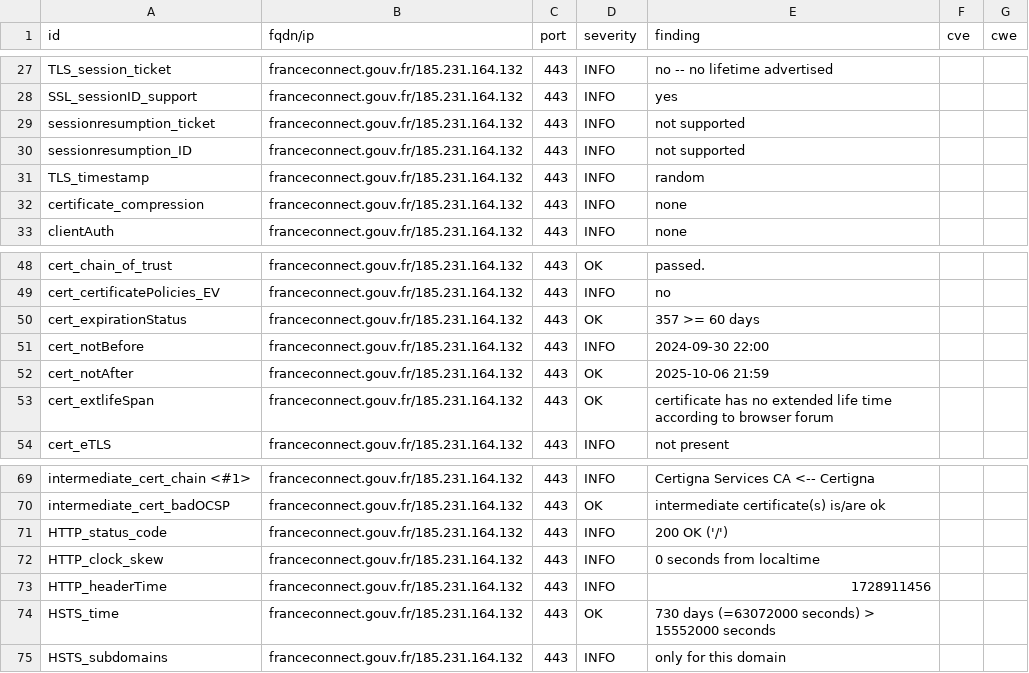
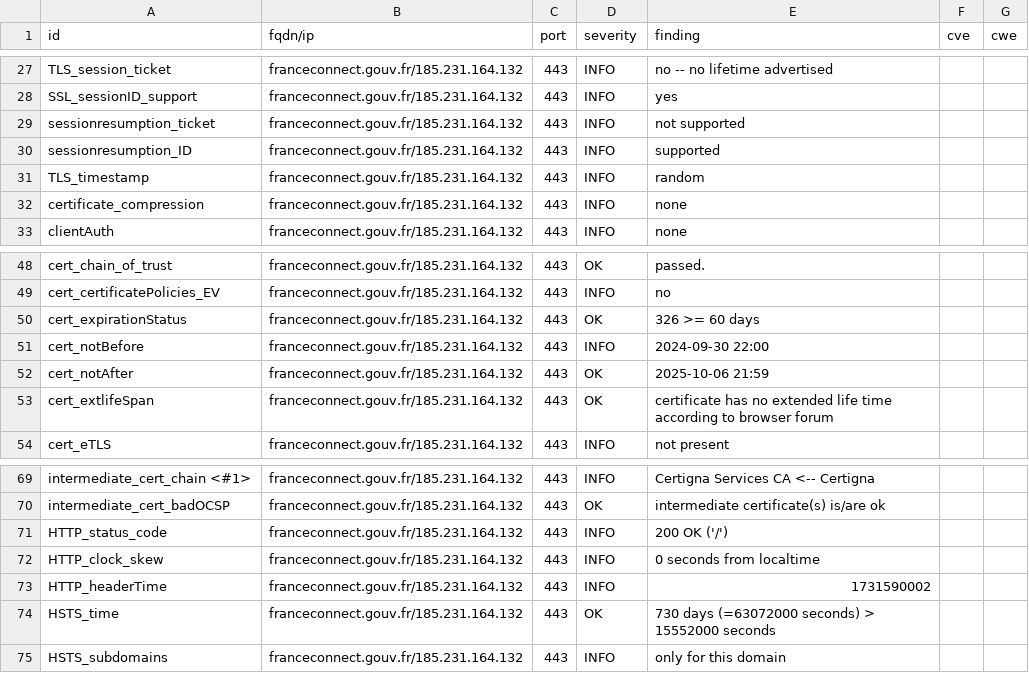
Before and after one commit to GKO-org/dashlordPrd4, a CSV file: results/aHR0cHM6Ly9mcmFuY2Vjb25uZWN0LmdvdXYuZnI=/testssl.csv, drawn as a sheet; only a part is shown, gaps mark what is left out.

```diff
--- a/results/aHR0cHM6Ly9mcmFuY2Vjb25uZWN0LmdvdXYuZnI=/testssl.csv
+++ b/results/aHR0cHM6Ly9mcmFuY2Vjb25uZWN0LmdvdXYuZnI=/testssl.csv
@@ -29,3 +29,3 @@
 "sessionresumption_ticket","franceconnect.gouv.fr/185.231.164.132","443","INFO","not supported","",""
-"sessionresumption_ID","franceconnect.gouv.fr/185.231.164.132","443","INFO","not supported","",""
+"sessionresumption_ID","franceconnect.gouv.fr/185.231.164.132","443","INFO","supported","",""
 "TLS_timestamp","franceconnect.gouv.fr/185.231.164.132","443","INFO","random","",""
@@ -49,3 +49,3 @@
 "cert_certificatePolicies_EV","franceconnect.gouv.fr/185.231.164.132","443","INFO","no","",""
-"cert_expirationStatus","franceconnect.gouv.fr/185.231.164.132","443","OK","357 >= 60 days","",""
+"cert_expirationStatus","franceconnect.gouv.fr/185.231.164.132","443","OK","326 >= 60 days","",""
 "cert_notBefore","franceconnect.gouv.fr/185.231.164.132","443","INFO","2024-09-30 22:00","",""
@@ -72,3 +72,3 @@
 "HTTP_clock_skew","franceconnect.gouv.fr/185.231.164.132","443","INFO","0 seconds from localtime","",""
-"HTTP_headerTime","franceconnect.gouv.fr/185.231.164.132","443","INFO","1728911456","",""
+"HTTP_headerTime","franceconnect.gouv.fr/185.231.164.132","443","INFO","1731590002","",""
 "HSTS_time","franceconnect.gouv.fr/185.231.164.132","443","OK","730 days (=63072000 seconds) > 15552000 seconds","",""
```
Also changed, not shown: 9 other files.
